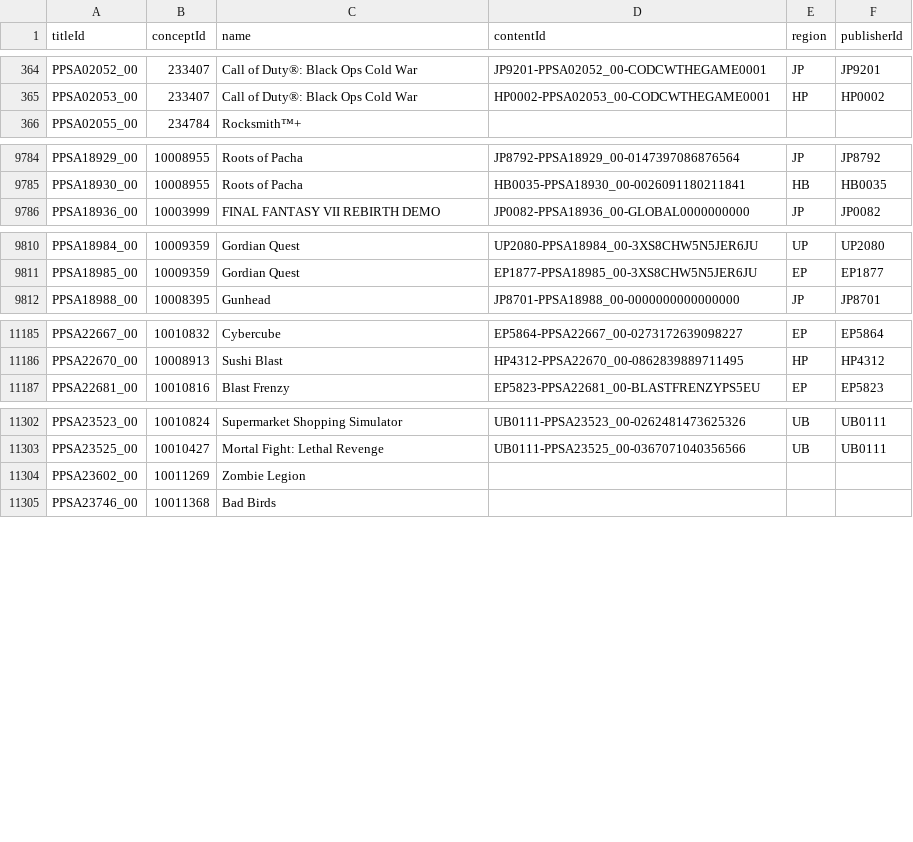
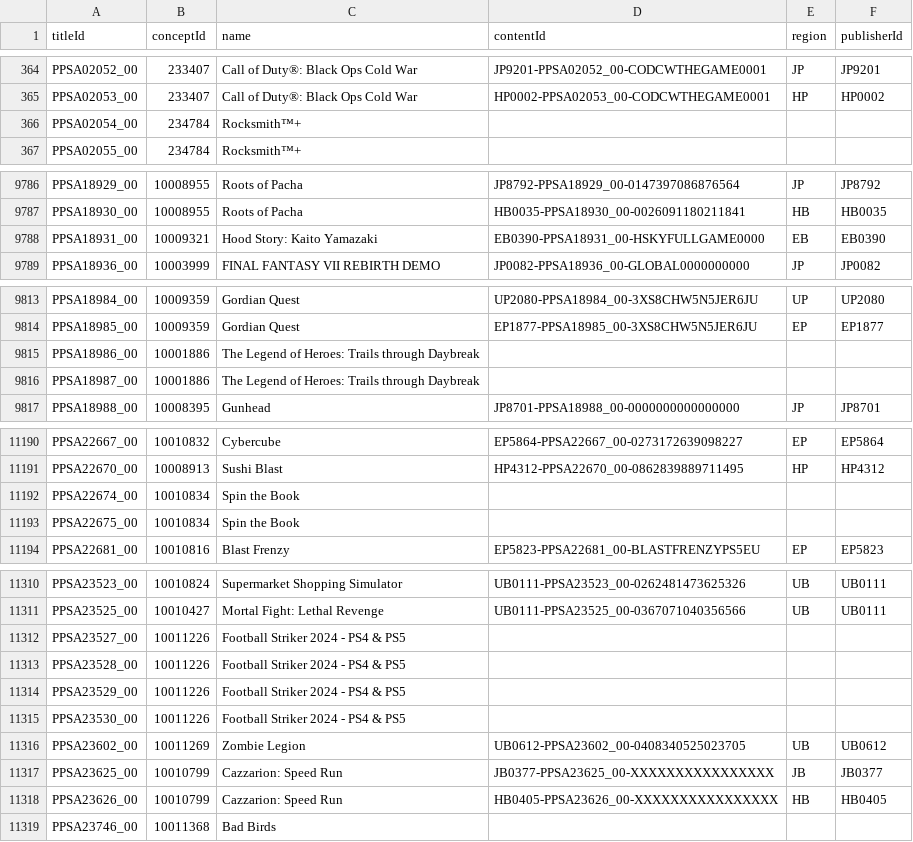
Before and after one commit to andshrew/PlayStation-Titles, a TSV file: PS5_Titles.tsv, drawn as a sheet; only a part is shown, gaps mark what is left out; the diff covers the shown part only.

Commit message:
Refreshed title data

```diff
--- a/PS5_Titles.tsv
+++ b/PS5_Titles.tsv
@@ -365,2 +365,3 @@ PPSA02052_00	233407	Call of Duty®: Black Ops Cold War	JP9201-PPSA02052_00-CODCW
 PPSA02053_00	233407	Call of Duty®: Black Ops Cold War	HP0002-PPSA02053_00-CODCWTHEGAME0001	HP	HP0002
+PPSA02054_00	234784	Rocksmith™+			
 PPSA02055_00	234784	Rocksmith™+			
@@ -9785,2 +9787,3 @@ PPSA18929_00	10008955	Roots of Pacha	JP8792-PPSA18929_00-0147397086876564	JP	JP8
 PPSA18930_00	10008955	Roots of Pacha	HB0035-PPSA18930_00-0026091180211841	HB	HB0035
+PPSA18931_00	10009321	Hood Story: Kaito Yamazaki	EB0390-PPSA18931_00-HSKYFULLGAME0000	EB	EB0390
 PPSA18936_00	10003999	FINAL FANTASY VII REBIRTH DEMO	JP0082-PPSA18936_00-GLOBAL0000000000	JP	JP0082
@@ -9811,2 +9814,4 @@ PPSA18984_00	10009359	Gordian Quest	UP2080-PPSA18984_00-3XS8CHW5N5JER6JU	UP	UP20
 PPSA18985_00	10009359	Gordian Quest	EP1877-PPSA18985_00-3XS8CHW5N5JER6JU	EP	EP1877
+PPSA18986_00	10001886	The Legend of Heroes: Trails through Daybreak			
+PPSA18987_00	10001886	The Legend of Heroes: Trails through Daybreak			
 PPSA18988_00	10008395	Gunhead	JP8701-PPSA18988_00-0000000000000000	JP	JP8701
@@ -11186,2 +11191,4 @@ PPSA22667_00	10010832	Cybercube	EP5864-PPSA22667_00-0273172639098227	EP	EP5864
 PPSA22670_00	10008913	Sushi Blast	HP4312-PPSA22670_00-0862839889711495	HP	HP4312
+PPSA22674_00	10010834	Spin the Book			
+PPSA22675_00	10010834	Spin the Book			
 PPSA22681_00	10010816	Blast Frenzy	EP5823-PPSA22681_00-BLASTFRENZYPS5EU	EP	EP5823
@@ -11303,3 +11311,9 @@ PPSA23523_00	10010824	Supermarket Shopping Simulator	UB0111-PPSA23523_00-0262481
 PPSA23525_00	10010427	Mortal Fight: Lethal Revenge	UB0111-PPSA23525_00-0367071040356566	UB	UB0111
-PPSA23602_00	10011269	Zombie Legion			
+PPSA23527_00	10011226	Football Striker 2024 - PS4 & PS5			
+PPSA23528_00	10011226	Football Striker 2024 - PS4 & PS5			
+PPSA23529_00	10011226	Football Striker 2024 - PS4 & PS5			
+PPSA23530_00	10011226	Football Striker 2024 - PS4 & PS5			
+PPSA23602_00	10011269	Zombie Legion	UB0612-PPSA23602_00-0408340525023705	UB	UB0612
+PPSA23625_00	10010799	Cazzarion: Speed Run	JB0377-PPSA23625_00-XXXXXXXXXXXXXXXX	JB	JB0377
+PPSA23626_00	10010799	Cazzarion: Speed Run	HB0405-PPSA23626_00-XXXXXXXXXXXXXXXX	HB	HB0405
 PPSA23746_00	10011368	Bad Birds			
```
Also changed, not shown: 2 added rows and 8 edited cells elsewhere in this file, PS5_Titles_by_Concept.tsv, PS5_Titles_by_Name.tsv, 23 other files.
